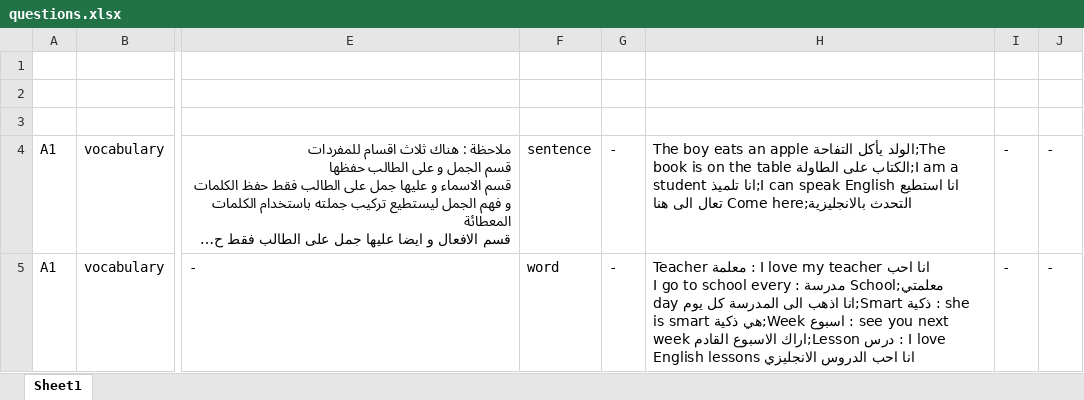
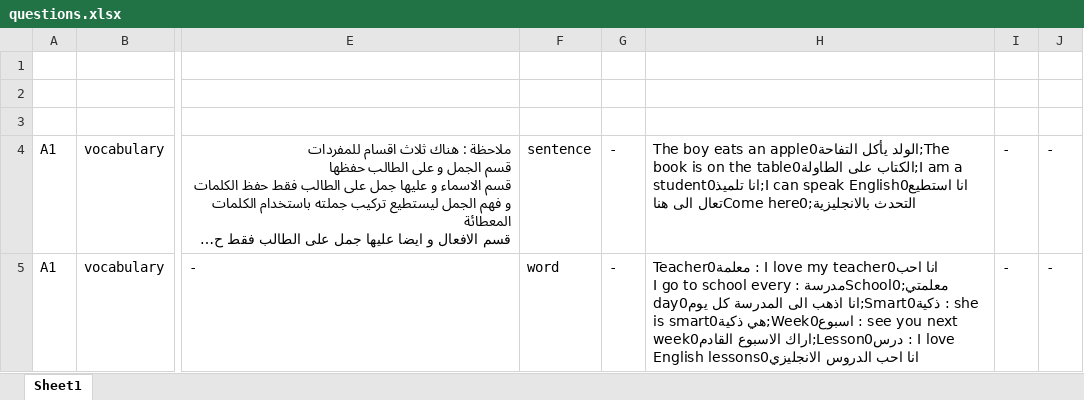
Before and after one commit to bigb45/az-english, an Excel workbook: assets/questions.xlsx, sheet Sheet1, drawn as a sheet; only a part is shown, gaps mark what is left out; long unchanged cells end in …; values as stored, in another font and other column widths than the file's, no borders; the diff covers the shown part only; the diff names each change by its address in the sheet, - before the commit and + after, or states it on an @@ line.

Commit message:
refactor: separate translation display for English and Arabic words

```diff
--- a/assets/questions.xlsx (sheet Sheet1)
+++ b/assets/questions.xlsx (sheet Sheet1)
-H4: …eats an apple الولد يأكل التفاحة;The book is on the table الكتاب على الطاولة;I am a student انا تلميذ;I can speak English انا استطيع التحدث بالانجليزية;Come here تعال الى هنا
+H4: …eats an apple0الولد يأكل التفاحة;The book is on the table0الكتاب على الطاولة;I am a student0انا تلميذ;I can speak English0انا استطيع التحدث بالانجليزية;Come here0تعال الى هنا
-H5: Teacher معلمة : I love my teacher انا احب معلمتي;School مدرسة : I go to school every day انا اذهب الى المدرسة كل يوم;Smart ذكية : she is smart هي ذكية;Week اسبوع : see you next week اراك الاسبوع القادم;Lesson درس : I love English lessons انا احب الدروس…
+H5: Teacher0معلمة : I love my teacher0انا احب معلمتي;School0مدرسة : I go to school every day0انا اذهب الى المدرسة كل يوم;Smart0ذكية : she is smart0هي ذكية;Week0اسبوع : see you next week0اراك الاسبوع القادم;Lesson0درس : I love English lessons0انا احب الدروس…
```
Also changed, not shown: 12 edited cells elsewhere in this sheet, 4 other files.
